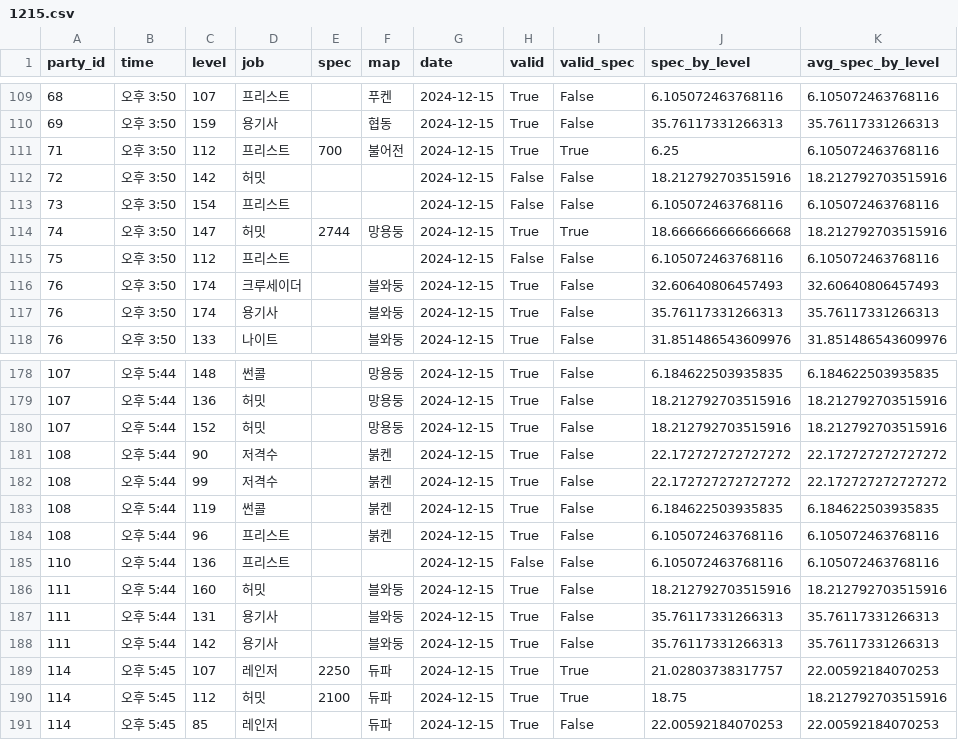
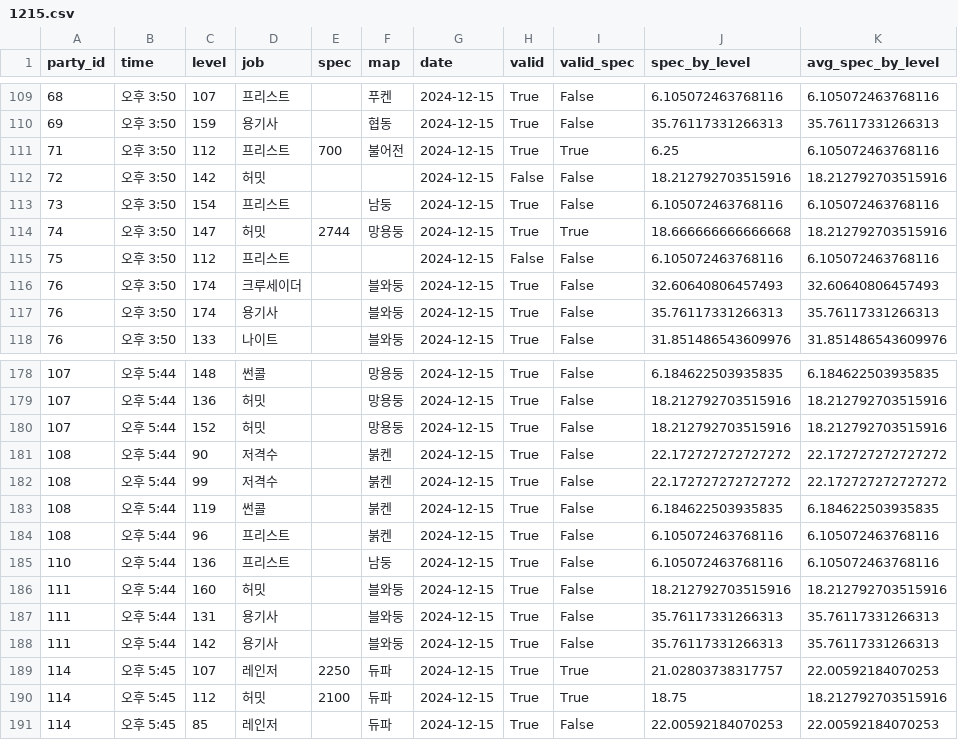
Before and after one commit to jongwonIee/mapleland, a CSV file: party/data/output/1215.csv, drawn as a sheet; only a part is shown, gaps mark what is left out; the diff names each change by its address in the sheet, - before the commit and + after, or states it on an @@ line.

```diff
--- a/party/data/output/1215.csv
+++ b/party/data/output/1215.csv
-F113 (map): (empty)
+F113 (map): 남둥
-H113 (valid): False
+H113 (valid): True
-F185 (map): (empty)
+F185 (map): 남둥
-H185 (valid): False
+H185 (valid): True
```
Also changed, not shown: party/data/output/1214.csv, party/data/output/1216.csv, 9 other files.
